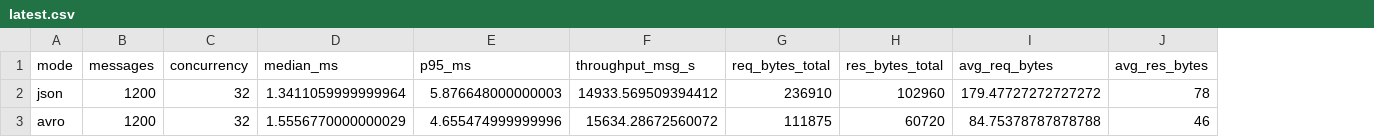
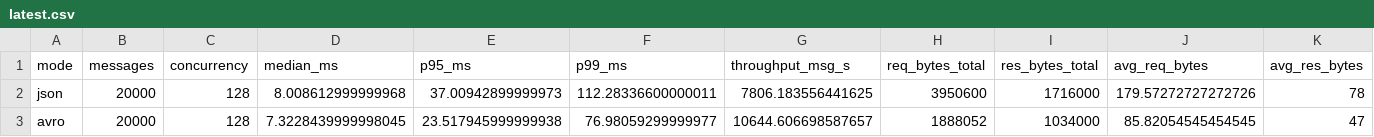
Before and after one commit to khaledxdls/AvroStream-JS, a CSV file: benchmark-results/e2e-ws/latest/latest.csv, drawn as a sheet; addresses are those after the commit; the diff names each change by its address in the sheet, - before the commit and + after, or states it on an @@ line.

```diff
--- a/benchmark-results/e2e-ws/latest/latest.csv
+++ b/benchmark-results/e2e-ws/latest/latest.csv
+column F (p99_ms), rows 2-3: 112.28336600000011 | 76.98059299999977
-B2:B3 (messages): 1200
+B2:B3 (messages): 20000
-C2:C3 (concurrency): 32
+C2:C3 (concurrency): 128
-D2 (median_ms): 1.3411059999999964
+D2 (median_ms): 8.008612999999968
-E2 (p95_ms): 5.876648000000003
+E2 (p95_ms): 37.00942899999973
-G2 (throughput_msg_s): 14933.569509394412
+G2 (throughput_msg_s): 7806.183556441625
-H2 (req_bytes_total): 236910
+H2 (req_bytes_total): 3950600
-I2 (res_bytes_total): 102960
+I2 (res_bytes_total): 1716000
-J2 (avg_req_bytes): 179.47727272727272
+J2 (avg_req_bytes): 179.57272727272726
-D3 (median_ms): 1.5556770000000029
+D3 (median_ms): 7.3228439999998045
-E3 (p95_ms): 4.655474999999996
+E3 (p95_ms): 23.517945999999938
-G3 (throughput_msg_s): 15634.28672560072
+G3 (throughput_msg_s): 10644.606698587657
-H3 (req_bytes_total): 111875
+H3 (req_bytes_total): 1888052
-I3 (res_bytes_total): 60720
+I3 (res_bytes_total): 1034000
-J3 (avg_req_bytes): 84.75378787878788
+J3 (avg_req_bytes): 85.82054545454545
-K3 (avg_res_bytes): 46
+K3 (avg_res_bytes): 47
```
Also changed, not shown: benchmark-results/e2e-web/latest/latest.csv, 28 other files.
